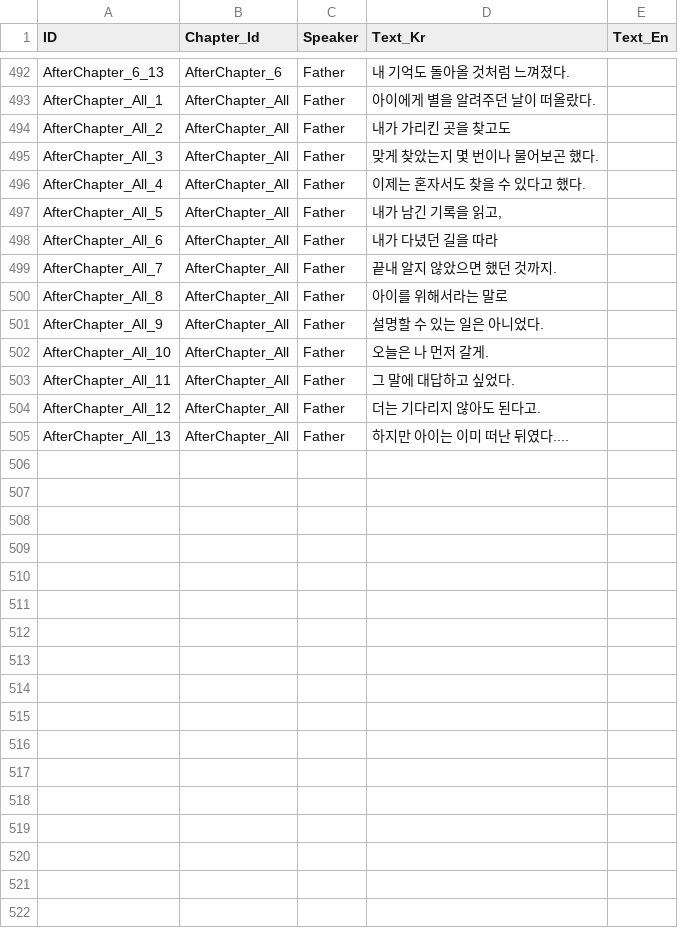
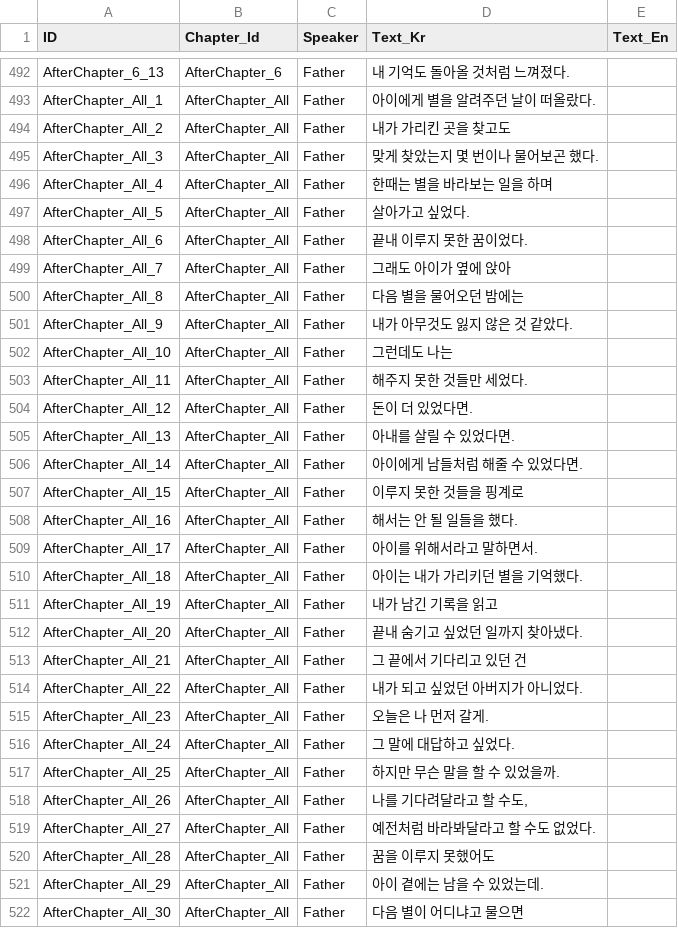
Before and after one commit to song7446/StarPathRemake, a CSV file: Assets/Sheets/Dialogue.csv, drawn as a sheet; only a part is shown, gaps mark what is left out; the diff covers the shown part only.

```diff
--- a/Assets/Sheets/Dialogue.csv
+++ b/Assets/Sheets/Dialogue.csv
@@ -495,11 +495,28 @@ AfterChapter_All_2,AfterChapter_All,Father,내가 가리킨 곳을 찾고도,
 AfterChapter_All_3,AfterChapter_All,Father,맞게 찾았는지 몇 번이나 물어보곤 했다.,
-AfterChapter_All_4,AfterChapter_All,Father,이제는 혼자서도 찾을 수 있다고 했다.,
-AfterChapter_All_5,AfterChapter_All,Father,"내가 남긴 기록을 읽고,",
-AfterChapter_All_6,AfterChapter_All,Father,내가 다녔던 길을 따라,
-AfterChapter_All_7,AfterChapter_All,Father,끝내 알지 않았으면 했던 것까지.,
-AfterChapter_All_8,AfterChapter_All,Father,아이를 위해서라는 말로,
-AfterChapter_All_9,AfterChapter_All,Father,설명할 수 있는 일은 아니었다.,
-AfterChapter_All_10,AfterChapter_All,Father,오늘은 나 먼저 갈게.,
-AfterChapter_All_11,AfterChapter_All,Father,그 말에 대답하고 싶었다.,
-AfterChapter_All_12,AfterChapter_All,Father,더는 기다리지 않아도 된다고.,
-AfterChapter_All_13,AfterChapter_All,Father,하지만 아이는 이미 떠난 뒤였다....,
+AfterChapter_All_4,AfterChapter_All,Father,한때는 별을 바라보는 일을 하며,
+AfterChapter_All_5,AfterChapter_All,Father,살아가고 싶었다.,
+AfterChapter_All_6,AfterChapter_All,Father,끝내 이루지 못한 꿈이었다.,
+AfterChapter_All_7,AfterChapter_All,Father,그래도 아이가 옆에 앉아,
+AfterChapter_All_8,AfterChapter_All,Father,다음 별을 물어오던 밤에는,
+AfterChapter_All_9,AfterChapter_All,Father,내가 아무것도 잃지 않은 것 같았다.,
+AfterChapter_All_10,AfterChapter_All,Father,그런데도 나는,
+AfterChapter_All_11,AfterChapter_All,Father,해주지 못한 것들만 세었다.,
+AfterChapter_All_12,AfterChapter_All,Father,돈이 더 있었다면.,
+AfterChapter_All_13,AfterChapter_All,Father,아내를 살릴 수 있었다면.,
+AfterChapter_All_14,AfterChapter_All,Father,아이에게 남들처럼 해줄 수 있었다면.,
+AfterChapter_All_15,AfterChapter_All,Father,이루지 못한 것들을 핑계로,
+AfterChapter_All_16,AfterChapter_All,Father,해서는 안 될 일들을 했다.,
+AfterChapter_All_17,AfterChapter_All,Father,아이를 위해서라고 말하면서.,
+AfterChapter_All_18,AfterChapter_All,Father,아이는 내가 가리키던 별을 기억했다.,
+AfterChapter_All_19,AfterChapter_All,Father,내가 남긴 기록을 읽고,
+AfterChapter_All_20,AfterChapter_All,Father,끝내 숨기고 싶었던 일까지 찾아냈다.,
+AfterChapter_All_21,AfterChapter_All,Father,그 끝에서 기다리고 있던 건,
+AfterChapter_All_22,AfterChapter_All,Father,내가 되고 싶었던 아버지가 아니었다.,
+AfterChapter_All_23,AfterChapter_All,Father,오늘은 나 먼저 갈게.,
+AfterChapter_All_24,AfterChapter_All,Father,그 말에 대답하고 싶었다.,
+AfterChapter_All_25,AfterChapter_All,Father,하지만 무슨 말을 할 수 있었을까.,
+AfterChapter_All_26,AfterChapter_All,Father,"나를 기다려달라고 할 수도,",
+AfterChapter_All_27,AfterChapter_All,Father,예전처럼 바라봐달라고 할 수도 없었다.,
+AfterChapter_All_28,AfterChapter_All,Father,꿈을 이루지 못했어도,
+AfterChapter_All_29,AfterChapter_All,Father,아이 곁에는 남을 수 있었는데.,
+AfterChapter_All_30,AfterChapter_All,Father,다음 별이 어디냐고 물으면,
```
Also changed, not shown: 1 added row elsewhere in this file, 3 other files.
